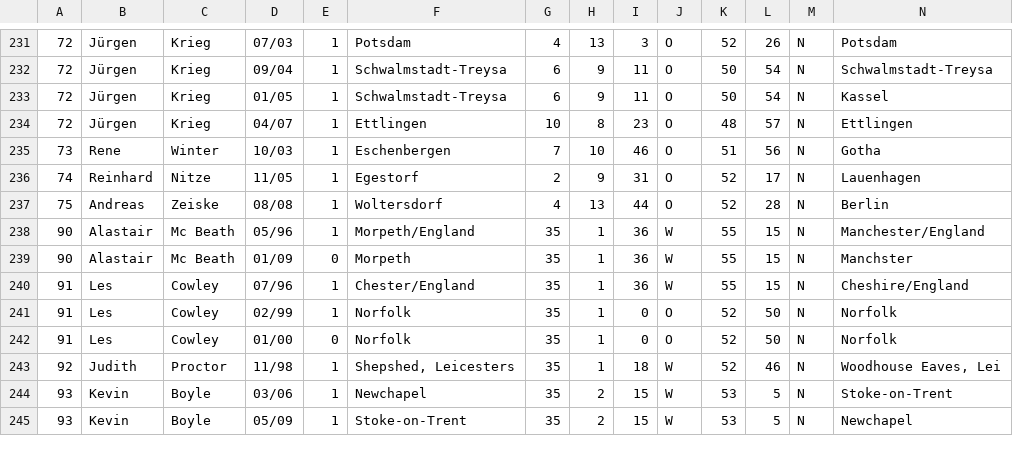
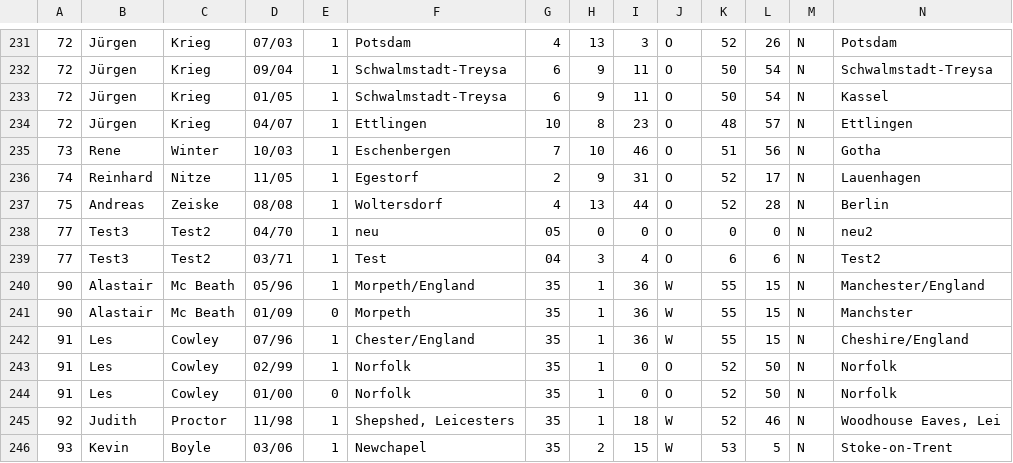
Before and after one commit to Molau/Halo, a CSV file: resources/halobeo.csv, drawn as a sheet; only a part is shown, gaps mark what is left out; the shorter side is filled out with more unchanged rows; rows hold the shown columns only; the diff names each change by its address in the sheet, - before the commit and + after, or states it on an @@ line.

```diff
--- a/resources/halobeo.csv
+++ b/resources/halobeo.csv
+row 238: 77 | Test3 | Test2 | 04/70 | 1 | neu | 05 | 0 | 0 | O | 0 | 0 | N | neu2
+row 239: 77 | Test3 | Test2 | 03/71 | 1 | Test | 04 | 3 | 4 | O | 6 | 6 | N | Test2
```
Also changed, not shown: 17 other files.
